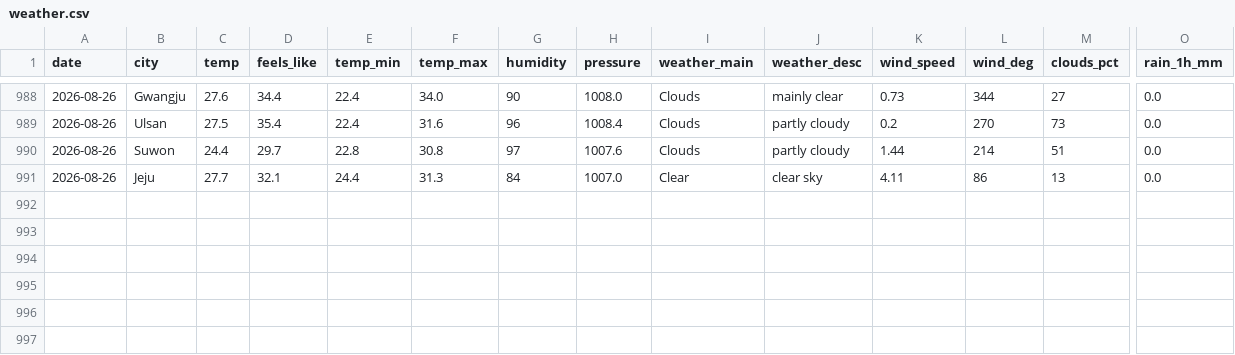
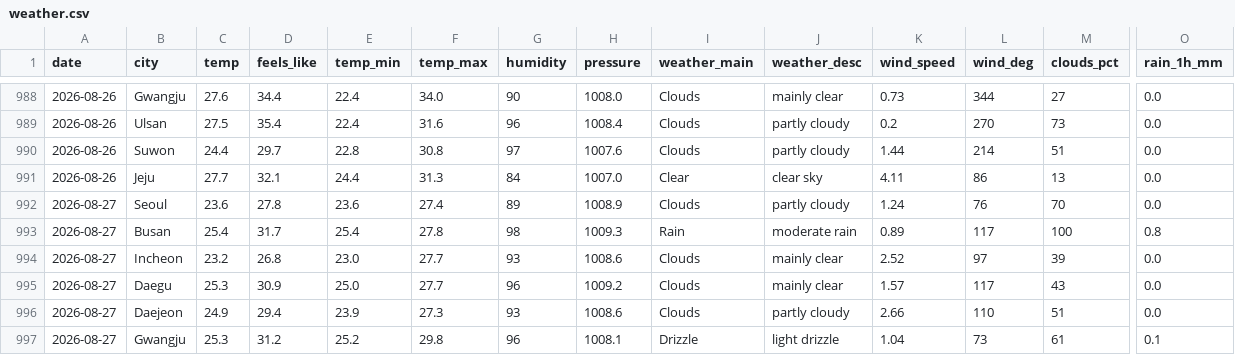
Before and after one commit to icedo724/data_collection, a CSV file: data/environment/weather.csv, drawn as a sheet; only a part is shown, gaps mark what is left out; rows hold the shown columns only; the diff names each change by its address in the sheet, - before the commit and + after, or states it on an @@ line.

```diff
--- a/data/environment/weather.csv
+++ b/data/environment/weather.csv
+row 992: 2026-08-27 | Seoul | 23.6 | 27.8 | 23.6 | 27.4 | 89 | 1008.9 | Clouds | partly cloudy | 1.24 | 76 | 70 | 0.0
+row 993: 2026-08-27 | Busan | 25.4 | 31.7 | 25.4 | 27.8 | 98 | 1009.3 | Rain | moderate rain | 0.89 | 117 | 100 | 0.8
+row 994: 2026-08-27 | Incheon | 23.2 | 26.8 | 23.0 | 27.7 | 93 | 1008.6 | Clouds | mainly clear | 2.52 | 97 | 39 | 0.0
+row 995: 2026-08-27 | Daegu | 25.3 | 30.9 | 25.0 | 27.7 | 96 | 1009.2 | Clouds | mainly clear | 1.57 | 117 | 43 | 0.0
+row 996: 2026-08-27 | Daejeon | 24.9 | 29.4 | 23.9 | 27.3 | 93 | 1008.6 | Clouds | partly cloudy | 2.66 | 110 | 51 | 0.0
+row 997: 2026-08-27 | Gwangju | 25.3 | 31.2 | 25.2 | 29.8 | 96 | 1008.1 | Drizzle | light drizzle | 1.04 | 73 | 61 | 0.1
```
Also changed, not shown: data/environment/air_quality.csv, data/environment/earthquakes.csv, 9 other files.
